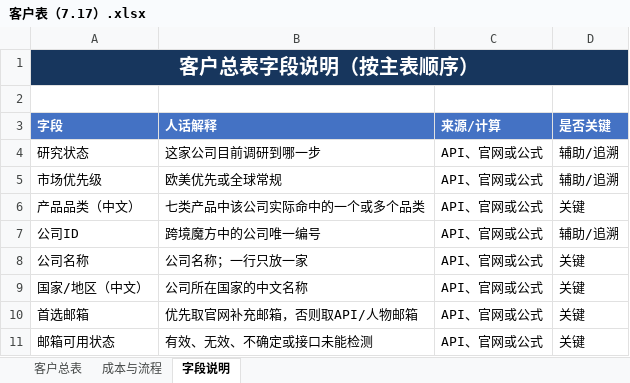
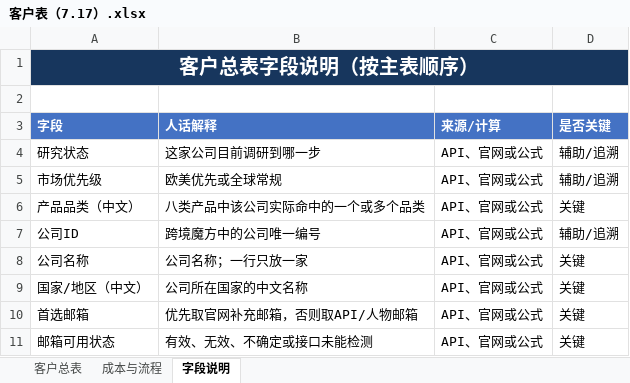
Before and after one commit to Stephen-creater/upkuajing-tape-masking-film-leads, an Excel workbook: deliverables/客户表（7.17）.xlsx, sheet 字段说明, drawn as a sheet; only a part is shown; values as stored, in another font and other column widths than the file's, no borders; the diff names each change by its address in the sheet, - before the commit and + after, or states it on an @@ line.

```diff
--- a/deliverables/客户表（7.17）.xlsx (sheet 字段说明)
+++ b/deliverables/客户表（7.17）.xlsx (sheet 字段说明)
-B6 (人话解释): 七类产品中该公司实际命中的一个或多个品类
+B6 (人话解释): 八类产品中该公司实际命中的一个或多个品类
```
Also changed, not shown: sheet 客户总表, sheet 成本与流程, formulas that keep their value.
